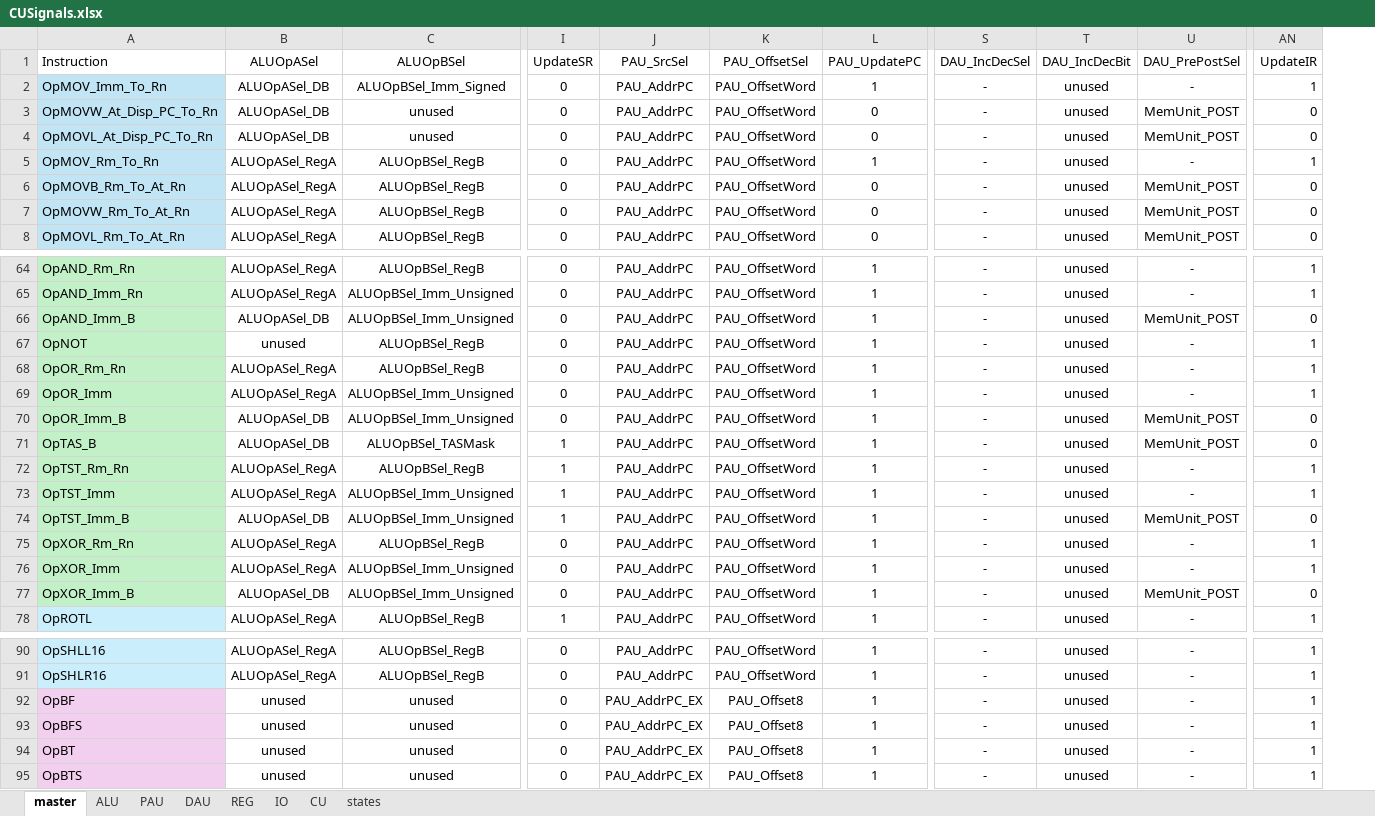
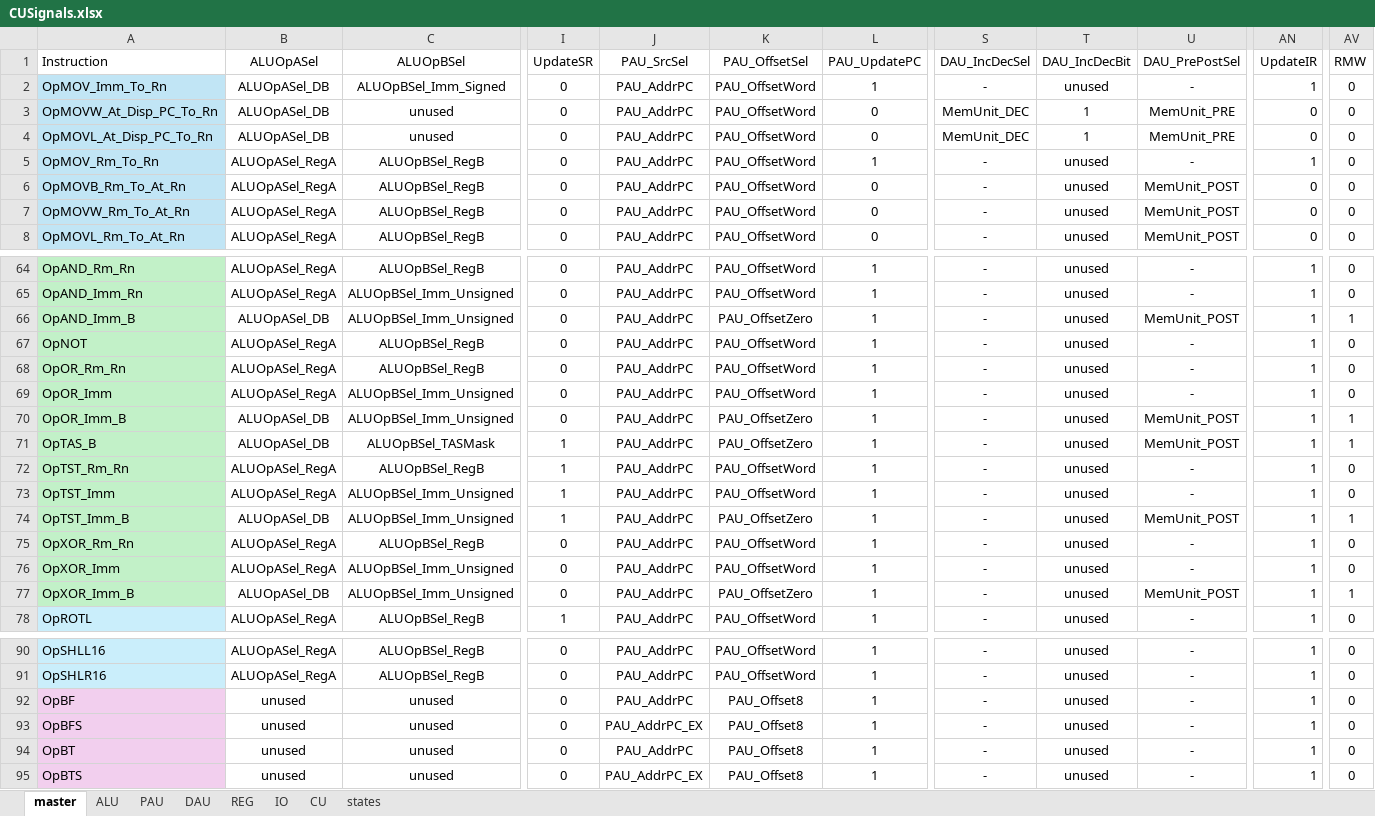
Before and after one commit to garrettknuf/EE188, an Excel workbook: HW3/autogen/CUSignals.xlsx, sheet master, drawn as a sheet; only a part is shown, gaps mark what is left out; values as stored, in another font and other column widths than the file's, no borders; table styles not drawn; the diff names each change by its address in the sheet, - before the commit and + after, or states it on an @@ line.

```diff
--- a/HW3/autogen/CUSignals.xlsx (sheet master)
+++ b/HW3/autogen/CUSignals.xlsx (sheet master)
+column AV (RMW), rows 2-8: all 0; rows 64-78: 0 | 0 | 1 | 0 | 0 | 0 | 1 | 1 | 0 | 0 | 1 | 0 | 0 | 1 | 0; rows 90-95: all 0
-S3:S4 (DAU_IncDecSel): -
+S3:S4 (DAU_IncDecSel): MemUnit_DEC
-T3:T4 (DAU_IncDecBit): unused
+T3:T4 (DAU_IncDecBit): 1
-U3:U4 (DAU_PrePostSel): MemUnit_POST
+U3:U4 (DAU_PrePostSel): MemUnit_PRE
-K66 (PAU_OffsetSel): PAU_OffsetWord
+K66 (PAU_OffsetSel): PAU_OffsetZero
-AN66 (UpdateIR): 0
+AN66 (UpdateIR): 1
-B67 (ALUOpASel): unused
+B67 (ALUOpASel): ALUOpASel_RegA
-K70:K71 (PAU_OffsetSel): PAU_OffsetWord
+K70:K71 (PAU_OffsetSel): PAU_OffsetZero
-AN70:AN71 (UpdateIR): 0
+AN70:AN71 (UpdateIR): 1
-K74 (PAU_OffsetSel): PAU_OffsetWord
+K74 (PAU_OffsetSel): PAU_OffsetZero
-AN74 (UpdateIR): 0
+AN74 (UpdateIR): 1
-K77 (PAU_OffsetSel): PAU_OffsetWord
+K77 (PAU_OffsetSel): PAU_OffsetZero
-AN77 (UpdateIR): 0
+AN77 (UpdateIR): 1
-J92 (PAU_SrcSel): PAU_AddrPC_EX
+J92 (PAU_SrcSel): PAU_AddrPC
-J94 (PAU_SrcSel): PAU_AddrPC_EX
+J94 (PAU_SrcSel): PAU_AddrPC
```
Also changed, not shown: sheet CU, sheet PAU, sheet DAU, sheet ALU, 26 other files.
